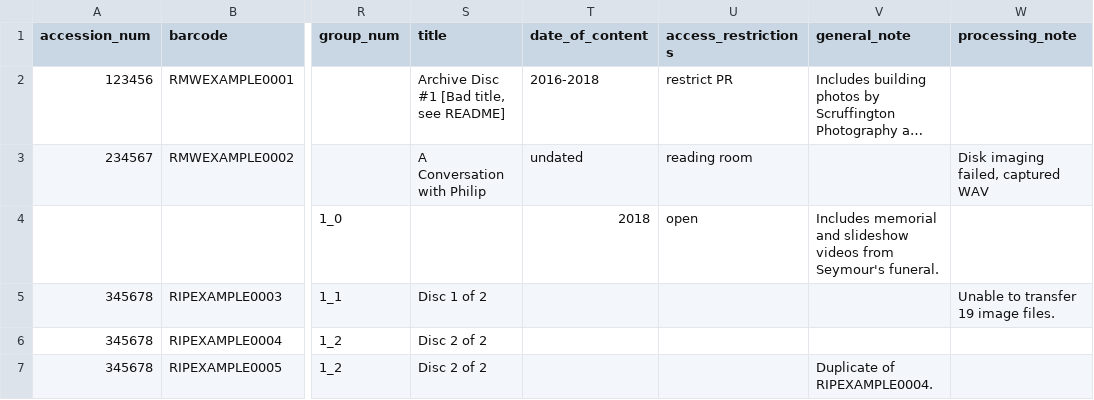
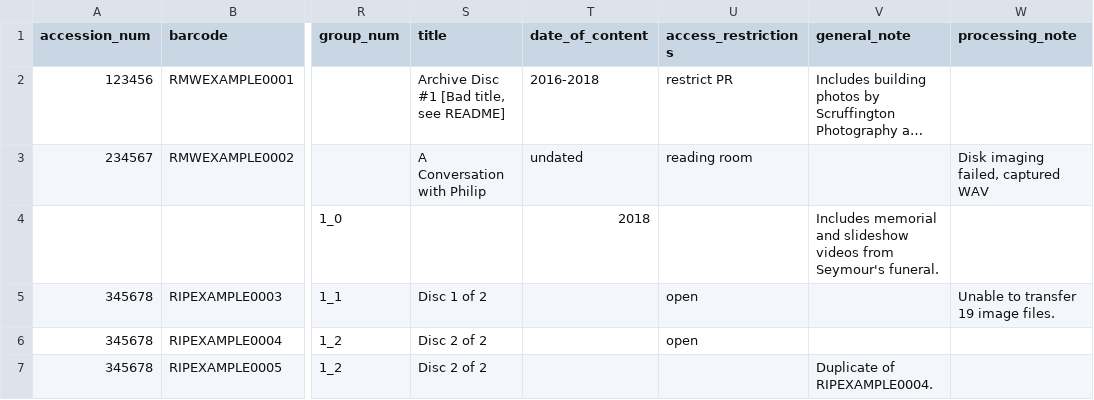
Before and after one commit to bentley-historical-library/bhl_born_digital_utils, a CSV file: bhl_inventory/bhl_inventory.csv, drawn as a sheet; only a part is shown, gaps mark what is left out; long unchanged cells end in …; the diff names each change by its address in the sheet, - before the commit and + after, or states it on an @@ line.

```diff
--- a/bhl_inventory/bhl_inventory.csv
+++ b/bhl_inventory/bhl_inventory.csv
-U4 (access_restrictions): open
+U4 (access_restrictions): (empty)
-U5:U6 (access_restrictions): (empty)
+U5:U6 (access_restrictions): open
```
Also changed, not shown: 1 other file.
